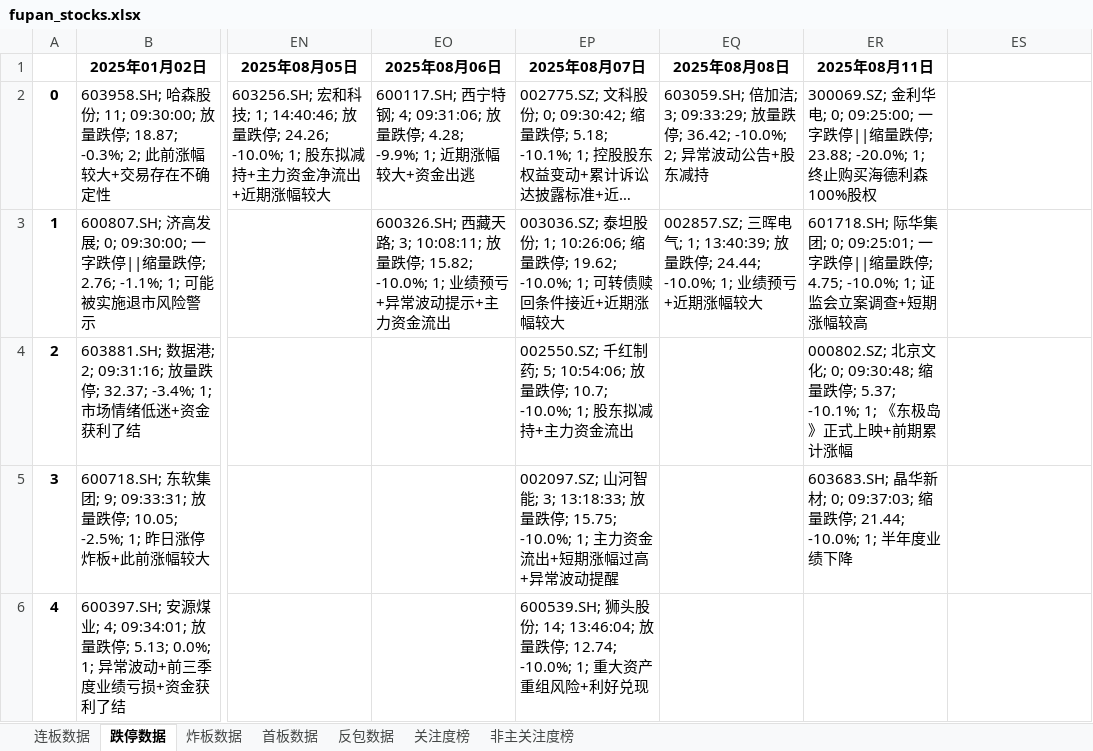
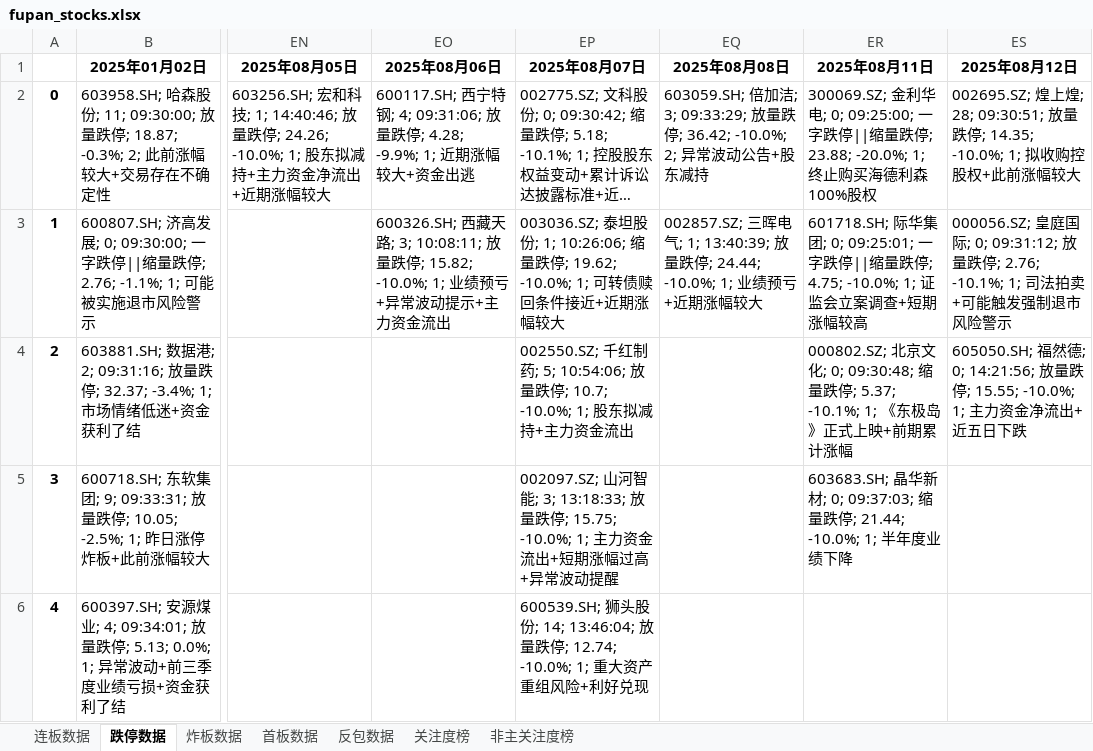
Before and after one commit to KealLiang/HardTrading, an Excel workbook: excel/fupan_stocks.xlsx, sheet 跌停数据, drawn as a sheet; only a part is shown, gaps mark what is left out; long unchanged cells end in …; values as stored, in another font and other column widths than the file's, no borders; the diff names each change by its address in the sheet, - before the commit and + after, or states it on an @@ line.

```diff
--- a/excel/fupan_stocks.xlsx (sheet 跌停数据)
+++ b/excel/fupan_stocks.xlsx (sheet 跌停数据)
-ES1: (empty)
+ES1: 2025年08月12日
-ES2 (2025年08月12日): (empty)
+ES2 (2025年08月12日): 002695.SZ; 煌上煌; 28; 09:30:51; 放量跌停; 14.35; -10.0%; 1; 拟收购控股权+此前涨幅较大
-ES3 (2025年08月12日): (empty)
+ES3 (2025年08月12日): 000056.SZ; 皇庭国际; 0; 09:31:12; 放量跌停; 2.76; -10.1%; 1; 司法拍卖+可能触发强制退市风险警示
-ES4 (2025年08月12日): (empty)
+ES4 (2025年08月12日): 605050.SH; 福然德; 0; 14:21:56; 放量跌停; 15.55; -10.0%; 1; 主力资金净流出+近五日下跌
```
Also changed, not shown: sheet 反包数据, sheet 非主关注度榜, sheet 关注度榜, sheet 炸板数据, sheet 连板数据, sheet 首板数据, excel/fupan_analysis.xlsx, excel/fupan_stocks_non_main.xlsx, 2 other files.
